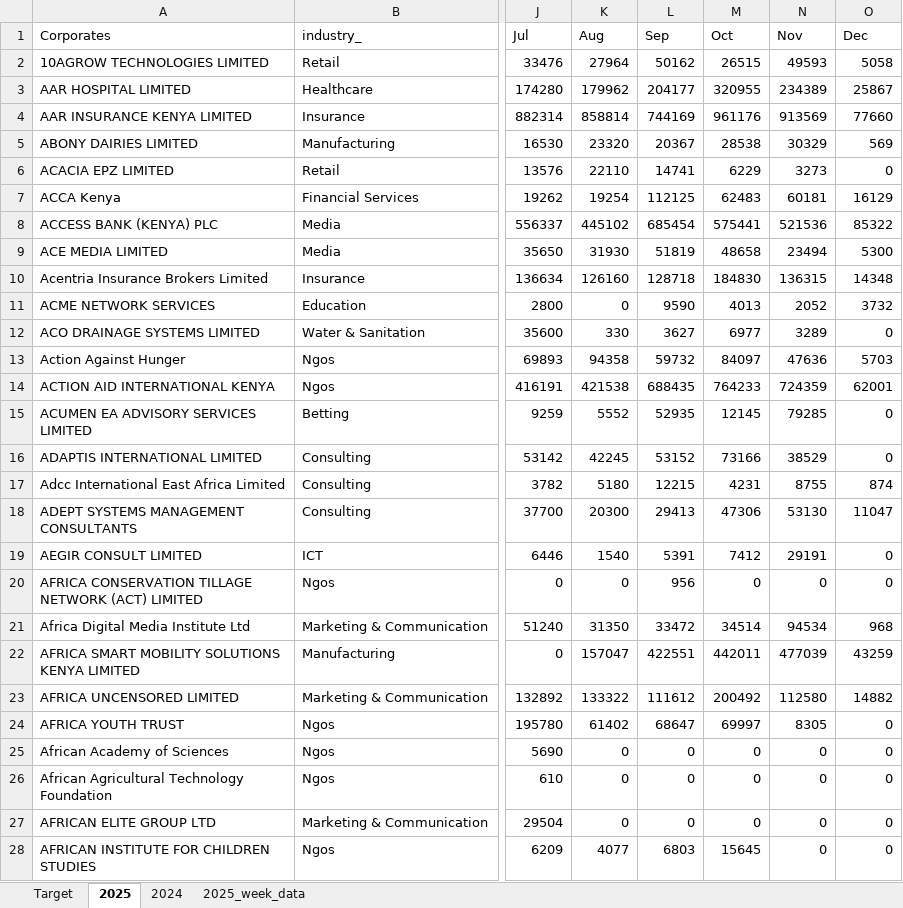
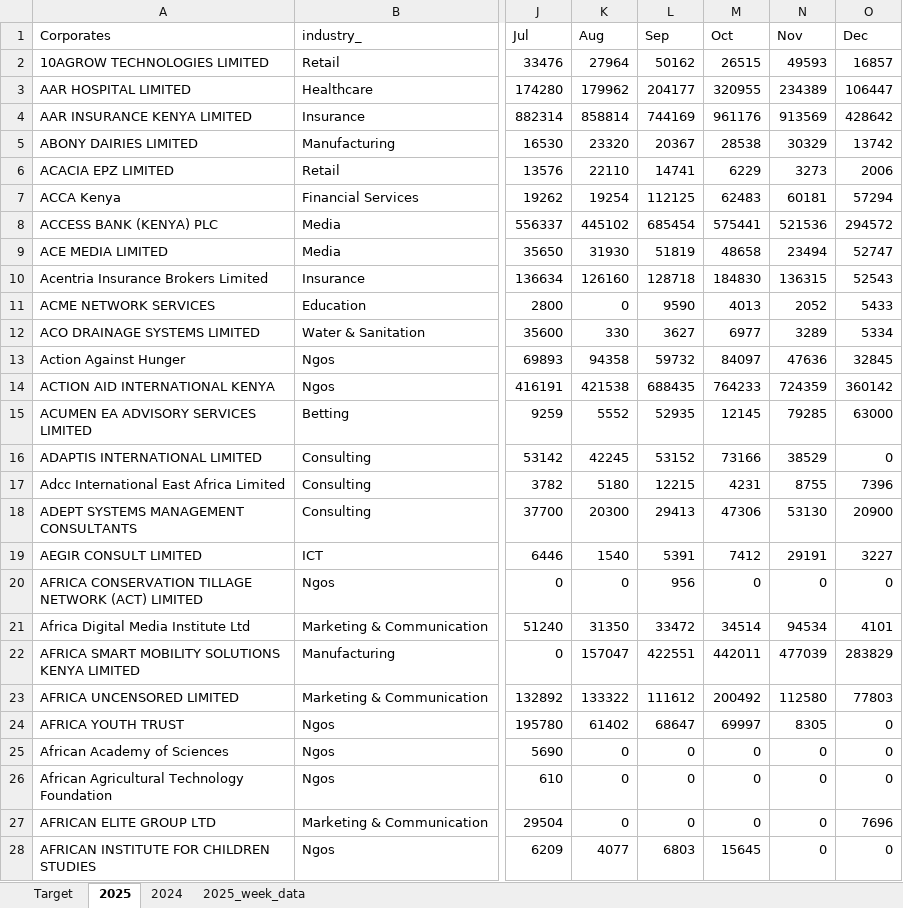
Before and after one commit to Phil7799/Little-Retention-Corporate-Performance-Comparison, an Excel workbook: data.xlsx, sheet 2025, drawn as a sheet; only a part is shown, gaps mark what is left out; values as stored, in another font and other column widths than the file's, no borders; the diff covers the shown part only; the diff names each change by its address in the sheet, - before the commit and + after, or states it on an @@ line.

```diff
--- a/data.xlsx (sheet 2025)
+++ b/data.xlsx (sheet 2025)
-O2 (Dec): 5058
+O2 (Dec): 16857
-O3 (Dec): 25867
+O3 (Dec): 106447
-O4 (Dec): 77660
+O4 (Dec): 428642
-O5 (Dec): 569
+O5 (Dec): 13742
-O6 (Dec): 0
+O6 (Dec): 2006
-O7 (Dec): 16129
+O7 (Dec): 57294
-O8 (Dec): 85322
+O8 (Dec): 294572
-O9 (Dec): 5300
+O9 (Dec): 52747
-O10 (Dec): 14348
+O10 (Dec): 52543
-O11 (Dec): 3732
+O11 (Dec): 5433
-O12 (Dec): 0
+O12 (Dec): 5334
-O13 (Dec): 5703
+O13 (Dec): 32845
-O14 (Dec): 62001
+O14 (Dec): 360142
-O15 (Dec): 0
+O15 (Dec): 63000
-O17 (Dec): 874
+O17 (Dec): 7396
-O18 (Dec): 11047
+O18 (Dec): 20900
-O19 (Dec): 0
+O19 (Dec): 3227
-O21 (Dec): 968
+O21 (Dec): 4101
-O22 (Dec): 43259
+O22 (Dec): 283829
-O23 (Dec): 14882
+O23 (Dec): 77803
-O27 (Dec): 0
+O27 (Dec): 7696
```
Also changed, not shown: 767 edited cells elsewhere in this sheet, sheet 2025_week_data, 1 other file.
